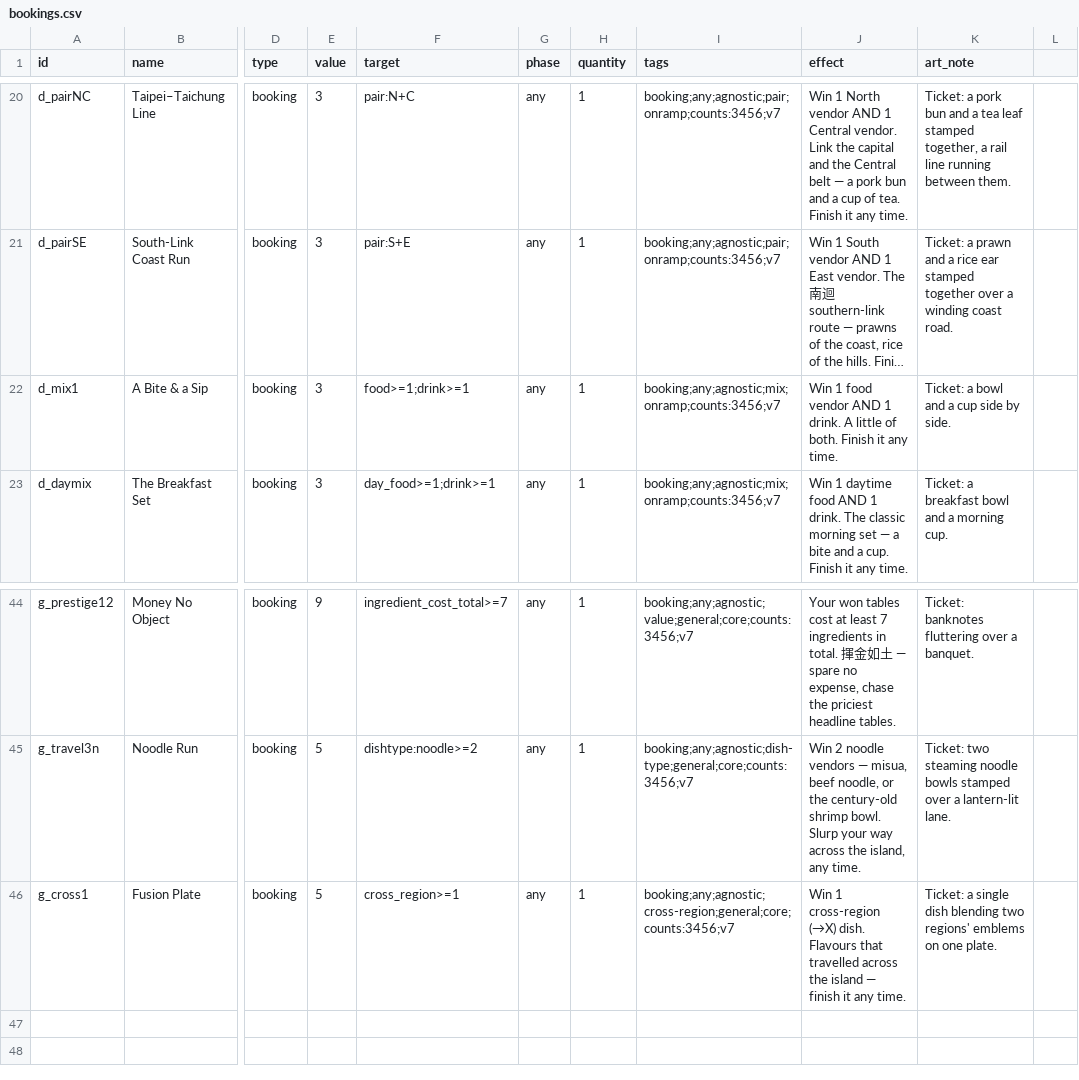
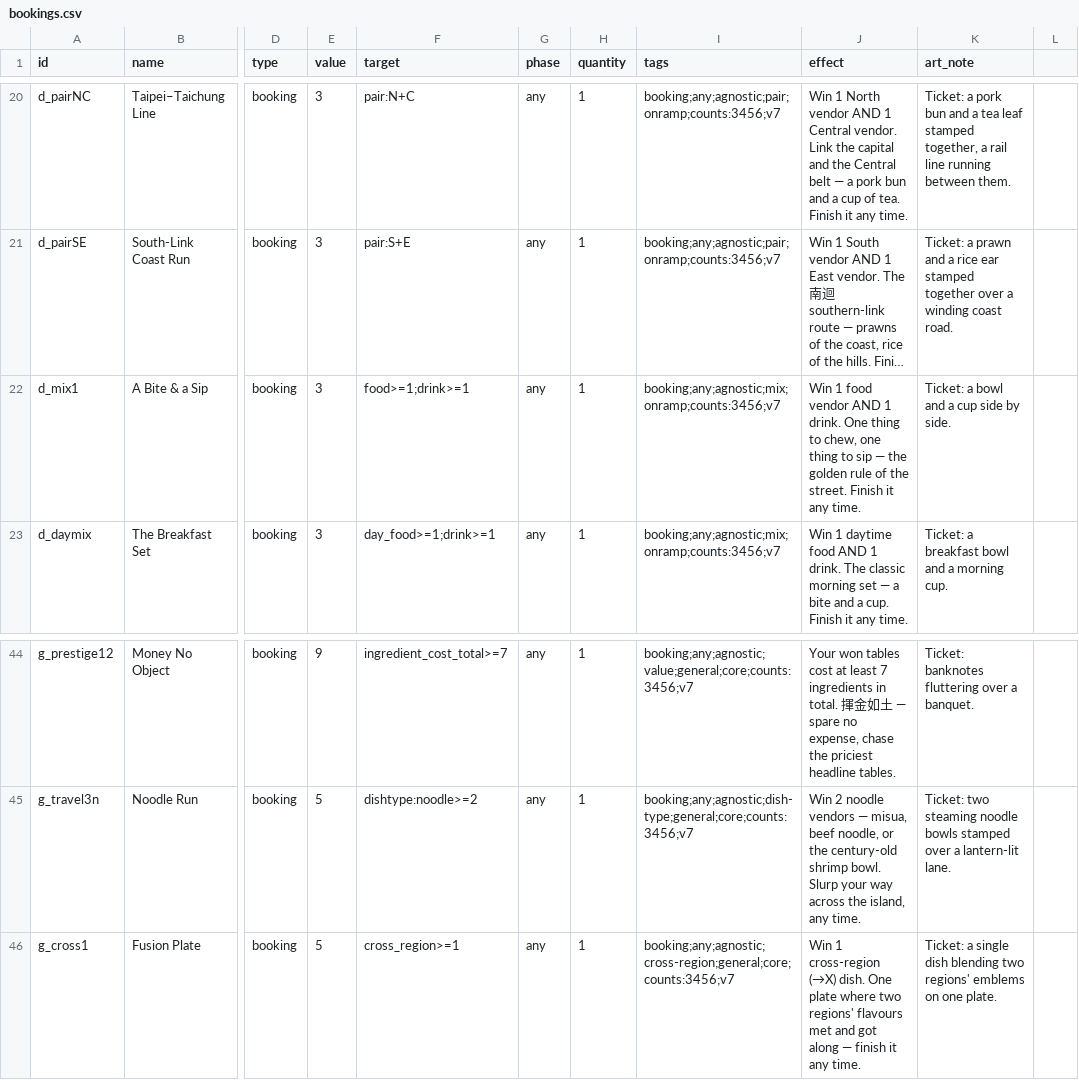
Before and after one commit to conorlonergan91/BG-Dev, a CSV file: games/travel-agents/components/bookings.csv, drawn as a sheet; only a part is shown, gaps mark what is left out; long unchanged cells end in …; the diff covers the shown part only; the diff names each change by its address in the sheet, - before the commit and + after, or states it on an @@ line.

```diff
--- a/games/travel-agents/components/bookings.csv
+++ b/games/travel-agents/components/bookings.csv
-J22 (effect): …1 drink. A little of both. Finish it…
+J22 (effect): …1 drink. One thing to chew, one thing to sip — the golden rule of the street. Finish it…
-J46 (effect): …(→X) dish. Flavours that travelled across the island — finish…
+J46 (effect): …(→X) dish. One plate where two regions' flavours met and got along — finish…
```
Also changed, not shown: 12 edited cells elsewhere in this file.
